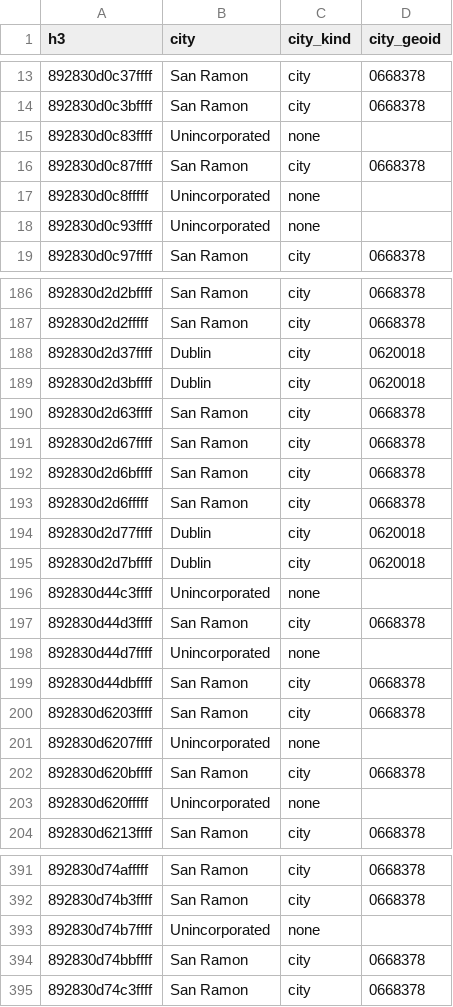
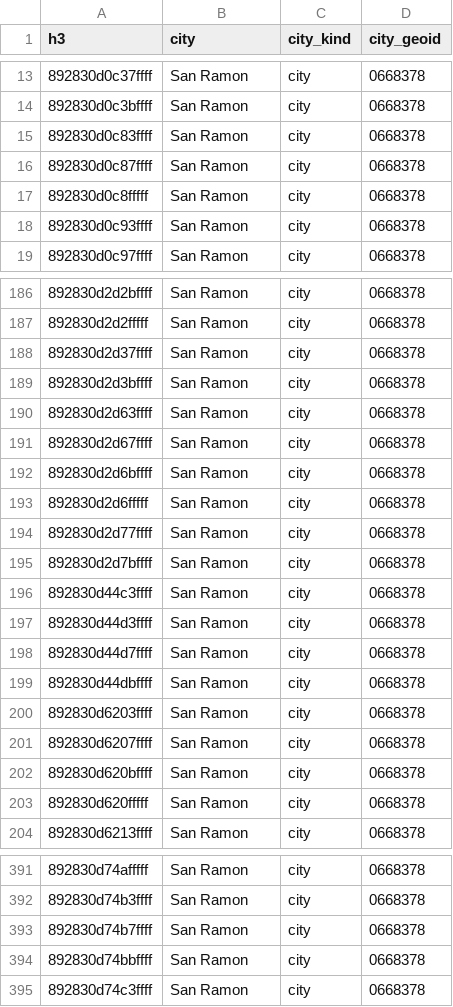
Before and after one commit to advikar/coolequity-app, a CSV file: cities/sanramon/data/jurisdiction_sanramon.csv, drawn as a sheet; only a part is shown, gaps mark what is left out; the diff covers the shown part only.

```diff
--- a/cities/sanramon/data/jurisdiction_sanramon.csv
+++ b/cities/sanramon/data/jurisdiction_sanramon.csv
@@ -14,6 +14,6 @@ h3,city,city_kind,city_geoid
 892830d0c3bffff,San Ramon,city,0668378
-892830d0c83ffff,Unincorporated,none,
+892830d0c83ffff,San Ramon,city,0668378
 892830d0c87ffff,San Ramon,city,0668378
-892830d0c8fffff,Unincorporated,none,
-892830d0c93ffff,Unincorporated,none,
+892830d0c8fffff,San Ramon,city,0668378
+892830d0c93ffff,San Ramon,city,0668378
 892830d0c97ffff,San Ramon,city,0668378
@@ -187,4 +187,4 @@ h3,city,city_kind,city_geoid
 892830d2d2fffff,San Ramon,city,0668378
-892830d2d37ffff,Dublin,city,0620018
-892830d2d3bffff,Dublin,city,0620018
+892830d2d37ffff,San Ramon,city,0668378
+892830d2d3bffff,San Ramon,city,0668378
 892830d2d63ffff,San Ramon,city,0668378
@@ -193,12 +193,12 @@ h3,city,city_kind,city_geoid
 892830d2d6fffff,San Ramon,city,0668378
-892830d2d77ffff,Dublin,city,0620018
-892830d2d7bffff,Dublin,city,0620018
-892830d44c3ffff,Unincorporated,none,
+892830d2d77ffff,San Ramon,city,0668378
+892830d2d7bffff,San Ramon,city,0668378
+892830d44c3ffff,San Ramon,city,0668378
 892830d44d3ffff,San Ramon,city,0668378
-892830d44d7ffff,Unincorporated,none,
+892830d44d7ffff,San Ramon,city,0668378
 892830d44dbffff,San Ramon,city,0668378
 892830d6203ffff,San Ramon,city,0668378
-892830d6207ffff,Unincorporated,none,
+892830d6207ffff,San Ramon,city,0668378
 892830d620bffff,San Ramon,city,0668378
-892830d620fffff,Unincorporated,none,
+892830d620fffff,San Ramon,city,0668378
 892830d6213ffff,San Ramon,city,0668378
@@ -392,3 +392,3 @@ h3,city,city_kind,city_geoid
 892830d74b3ffff,San Ramon,city,0668378
-892830d74b7ffff,Unincorporated,none,
+892830d74b7ffff,San Ramon,city,0668378
 892830d74bbffff,San Ramon,city,0668378
```
Also changed, not shown: 153 edited cells elsewhere in this file, cities/bakersfield/data/jurisdiction_bakersfield.csv, cities/contracosta/data/jurisdiction_contracosta.csv, 31 other files.
